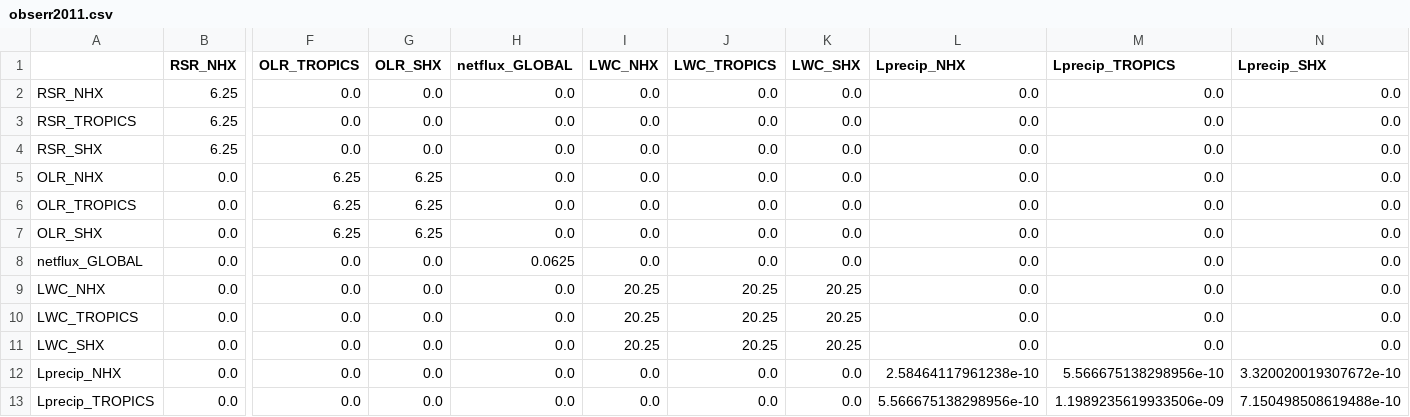
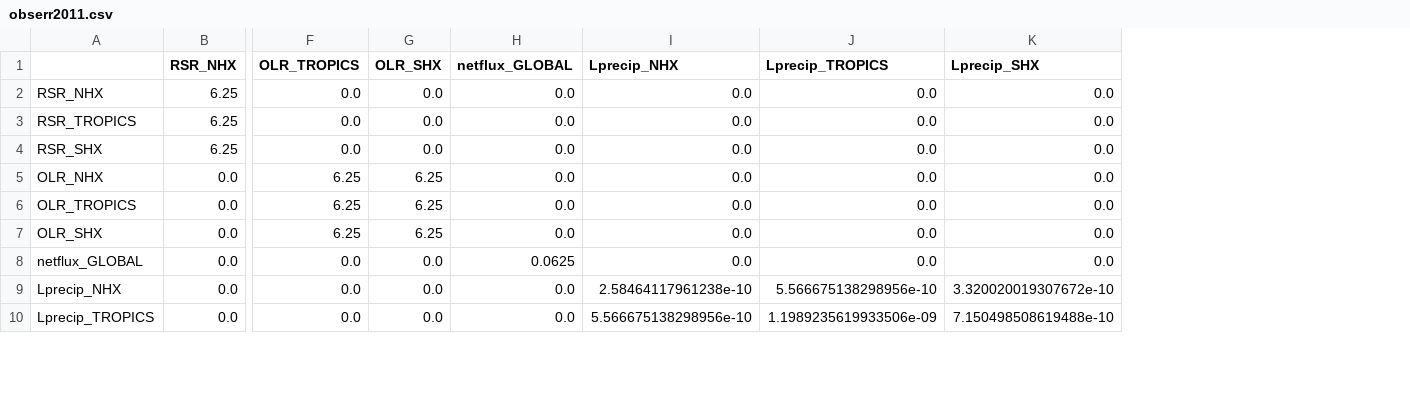
Before and after one commit to SimonTett/OptClim_UKESM, a CSV file: covariance/obserr2011.csv, drawn as a sheet; only a part is shown, gaps mark what is left out; rows hold the shown columns only; the diff names each change by its address in the sheet, - before the commit and + after, or states it on an @@ line.

```diff
--- a/covariance/obserr2011.csv
+++ b/covariance/obserr2011.csv
-column I (LWC_NHX), rows 2-8: all 0.0; rows 12-13: 0.0 | 0.0
-column J (LWC_TROPICS), rows 2-8: all 0.0; rows 12-13: 0.0 | 0.0
-column K (LWC_SHX), rows 2-8: all 0.0; rows 12-13: 0.0 | 0.0
-row 9: LWC_NHX | 0.0 | 0.0 | 0.0 | 0.0 | 20.25 | 20.25 | 20.25 | 0.0 | 0.0 | 0.0
-row 10: LWC_TROPICS | 0.0 | 0.0 | 0.0 | 0.0 | 20.25 | 20.25 | 20.25 | 0.0 | 0.0 | 0.0
-row 11: LWC_SHX | 0.0 | 0.0 | 0.0 | 0.0 | 20.25 | 20.25 | 20.25 | 0.0 | 0.0 | 0.0
```
Also changed, not shown: 4 other files.
